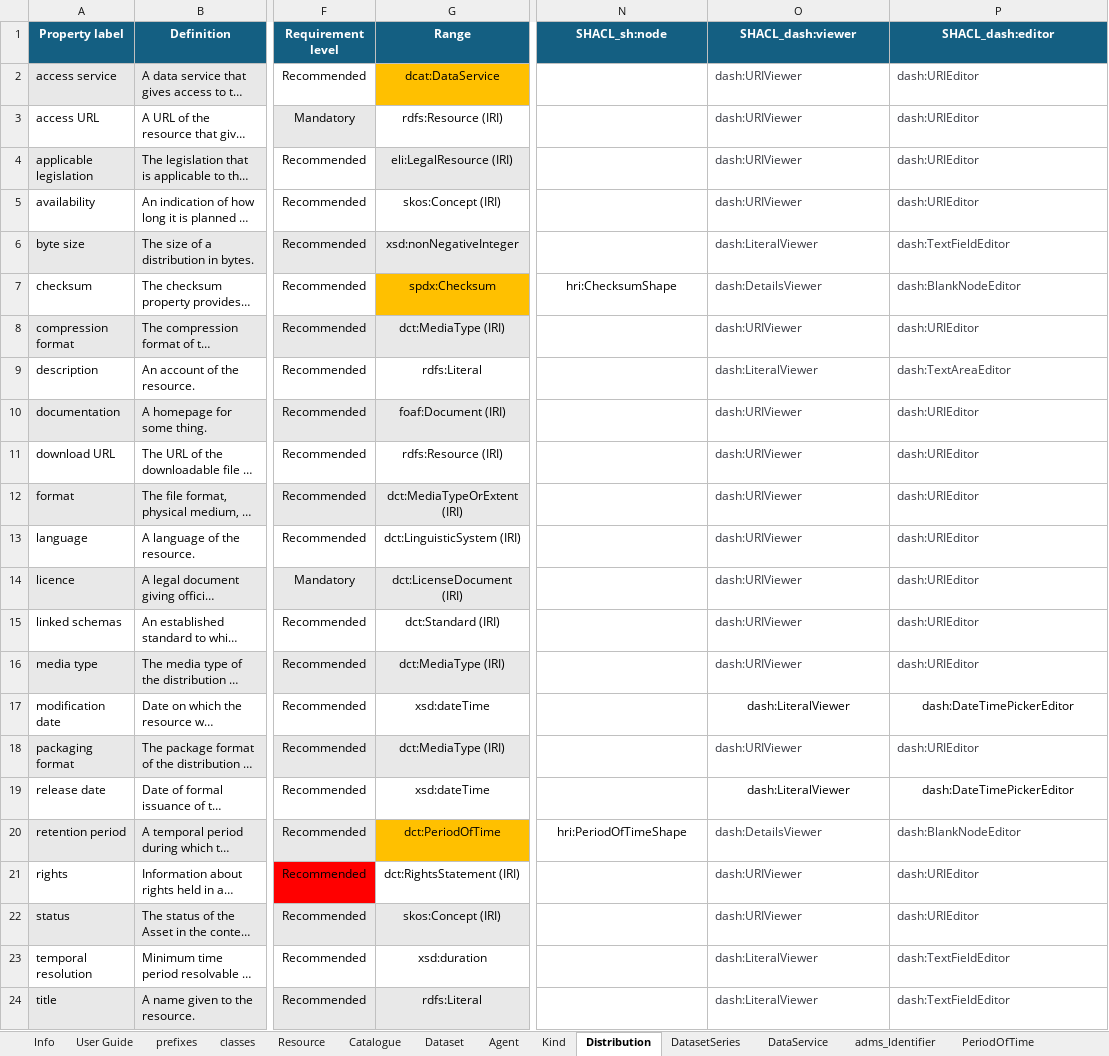
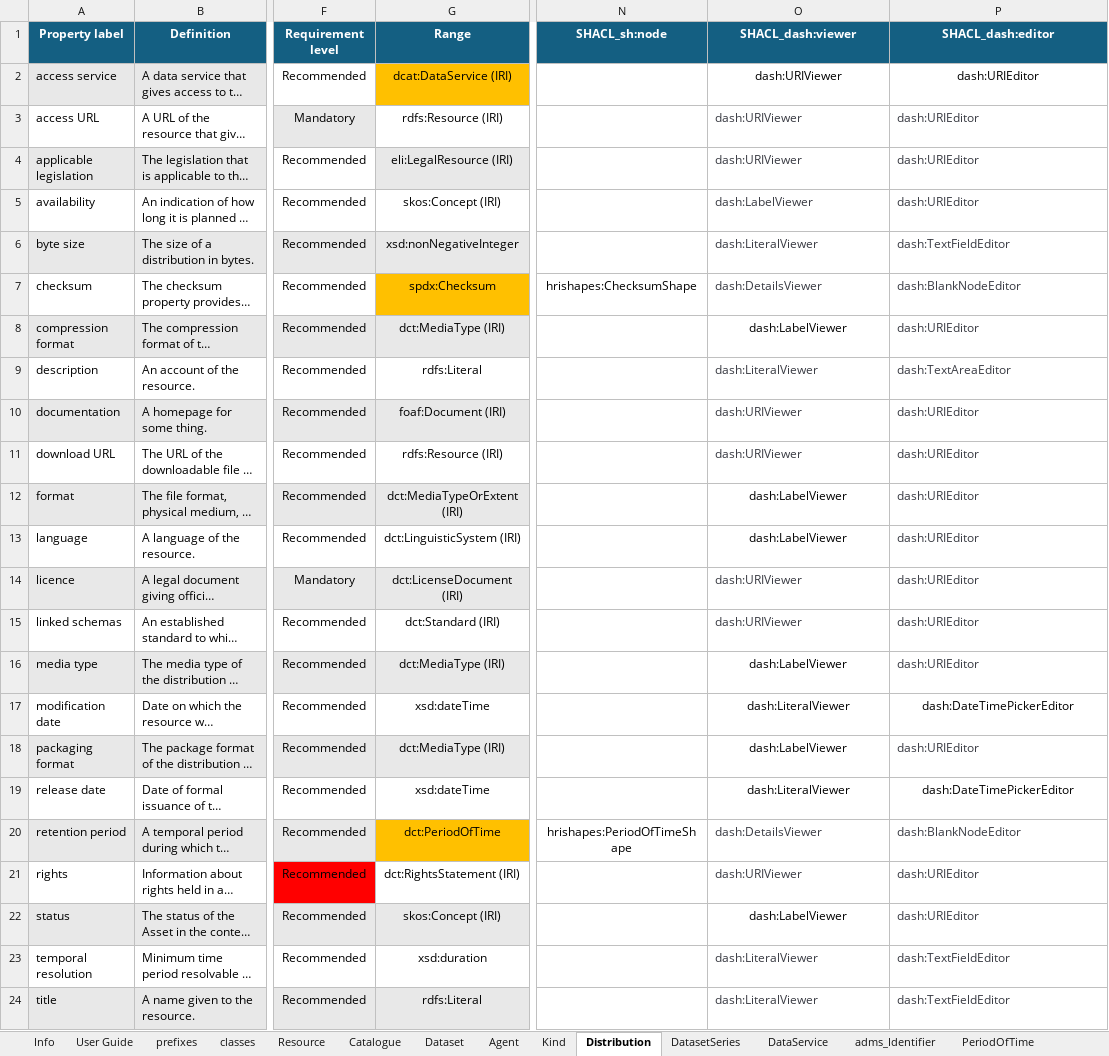
Before and after one commit to Health-RI/health-ri-metadata, an Excel workbook: Documents/Health-RI_v2.1.0-for-FDP.xlsx, sheet Distribution, drawn as a sheet; only a part is shown, gaps mark what is left out; long unchanged cells end in …; values as stored, in another font and other column widths than the file's, no borders; conditional formats not drawn; the diff names each change by its address in the sheet, - before the commit and + after, or states it on an @@ line.

Commit message:
fix: fixes change to hrishapes, adds FDP shapes and validation shape

```diff
--- a/Documents/Health-RI_v2.1.0-for-FDP.xlsx (sheet Distribution)
+++ b/Documents/Health-RI_v2.1.0-for-FDP.xlsx (sheet Distribution)
-G2 (Range): dcat:DataService
+G2 (Range): dcat:DataService (IRI)
@@ O2:P2 text colour: #383A42 → black, alignment: left → center @@
-O5 (SHACL_dash:viewer): dash:URIViewer
+O5 (SHACL_dash:viewer): dash:LabelViewer
-N7 (SHACL_sh:node): hri:ChecksumShape
+N7 (SHACL_sh:node): hrishapes:ChecksumShape
-O8 (SHACL_dash:viewer): dash:URIViewer
+O8 (SHACL_dash:viewer): dash:LabelViewer
@@ O8 text colour: #383A42 → black, alignment: left → center @@
-O12:O13 (SHACL_dash:viewer): dash:URIViewer
+O12:O13 (SHACL_dash:viewer): dash:LabelViewer
@@ O12:O13 text colour: #383A42 → black, alignment: left → center @@
-O16 (SHACL_dash:viewer): dash:URIViewer
+O16 (SHACL_dash:viewer): dash:LabelViewer
@@ O16 text colour: #383A42 → black, alignment: left → center @@
-O18 (SHACL_dash:viewer): dash:URIViewer
+O18 (SHACL_dash:viewer): dash:LabelViewer
@@ O18 text colour: #383A42 → black, alignment: left → center @@
-N20 (SHACL_sh:node): hri:PeriodOfTimeShape
+N20 (SHACL_sh:node): hrishapes:PeriodOfTimeShape
-O22 (SHACL_dash:viewer): dash:URIViewer
+O22 (SHACL_dash:viewer): dash:LabelViewer
@@ O22 text colour: #383A42 → black, alignment: left → center @@
```
Also changed, not shown: sheet Dataset, sheet DataService, sheet Catalogue, sheet DatasetSeries, sheet Agent, sheet Activity, 8 more sheets, Documents/Health-RI_v2.1.0.xlsx, Formalisation(shacl)/Core/SHACL_pipeline_templates/SHACL-attribution.xlsx, 38 other files.
